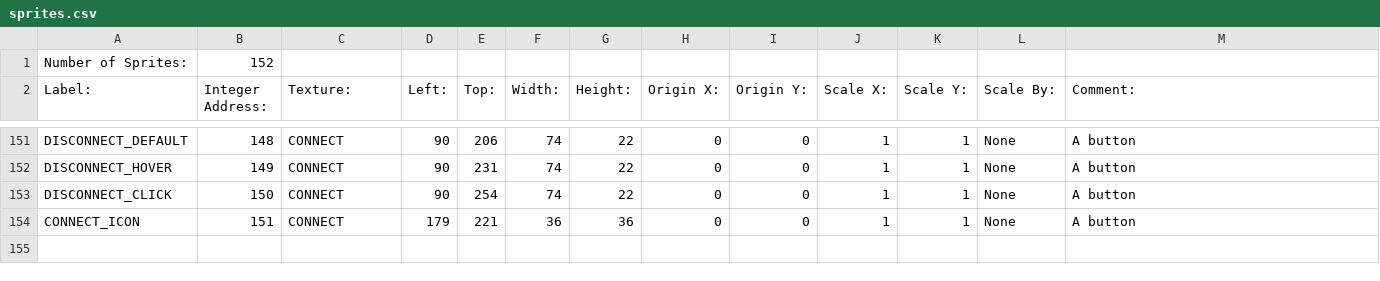
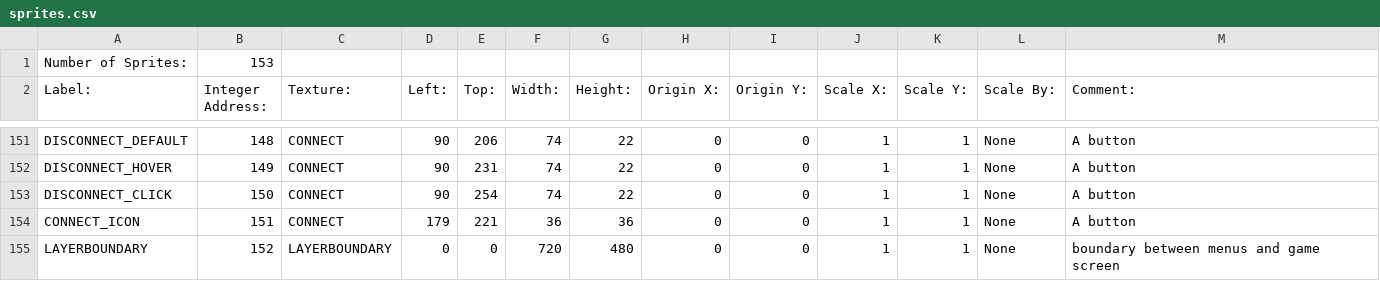
Before and after one commit to BostonBrooks/Spaghetti_Graveyard_Zero, a CSV file: games/game0/maps/map0/graphics/sprites.csv, drawn as a sheet; only a part is shown, gaps mark what is left out.

Commit message:
everything behind the menu is greyed out

```diff
--- a/games/game0/maps/map0/graphics/sprites.csv
+++ b/games/game0/maps/map0/graphics/sprites.csv
@@ -1,2 +1,2 @@
-Number of Sprites:,152,,,,,,,,,,,,
+Number of Sprites:,153,,,,,,,,,,,,
 Label:,Integer Address:,Texture:,Left:,Top:,Width:,Height:,Origin X:,Origin Y:,Scale X:,Scale Y:,Scale By:,Comment:,
@@ -154 +154,2 @@ DISCONNECT_CLICK,150,CONNECT,90,254,74,22,0,0,1,1,None, A button,
 CONNECT_ICON,151,CONNECT,179,221,36,36,0,0,1,1,None, A button,
+LAYERBOUNDARY,152,LAYERBOUNDARY,0,0,720,480,0,0,1,1,None, boundary between menus and game screen
```
Also changed, not shown: games/game0/maps/map0/graphics/textures.csv, 5 other files.
